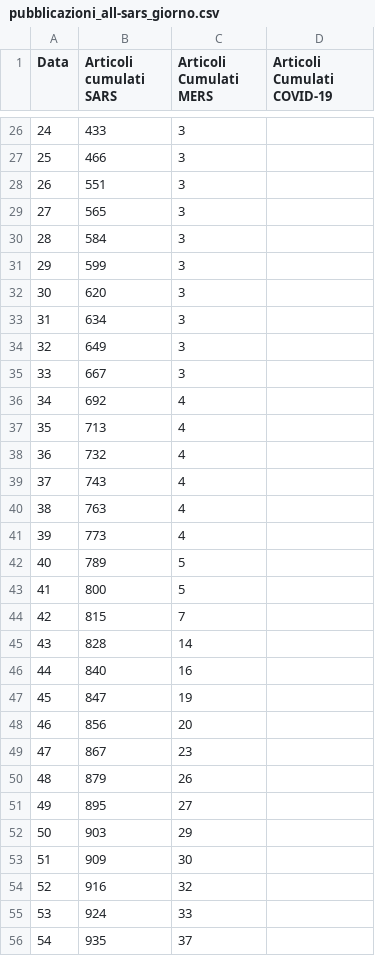
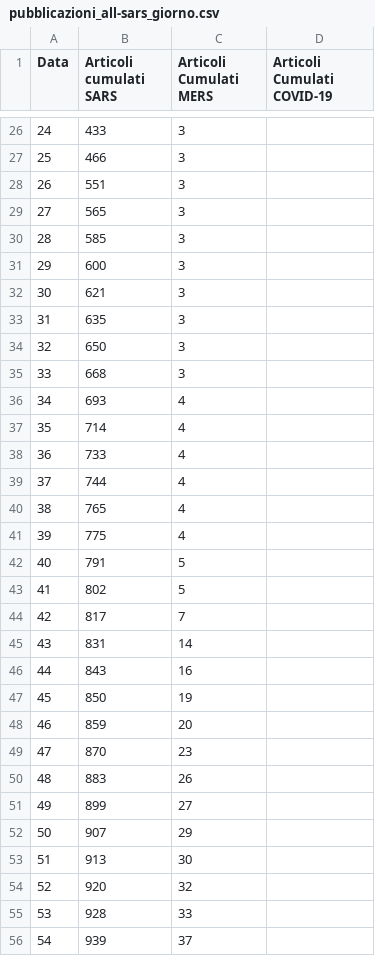
Before and after one commit to sergiocima/Pubblicazioni-SARS-Cov-2, a CSV file: pubblicazioni_all-sars_giorno.csv, drawn as a sheet; only a part is shown, gaps mark what is left out; the diff covers the shown part only.

```diff
--- a/pubblicazioni_all-sars_giorno.csv
+++ b/pubblicazioni_all-sars_giorno.csv
@@ -29,28 +29,28 @@
 27,565,3,
-28,584,3,
-29,599,3,
-30,620,3,
-31,634,3,
-32,649,3,
-33,667,3,
-34,692,4,
-35,713,4,
-36,732,4,
-37,743,4,
-38,763,4,
-39,773,4,
-40,789,5,
-41,800,5,
-42,815,7,
-43,828,14,
-44,840,16,
-45,847,19,
-46,856,20,
-47,867,23,
-48,879,26,
-49,895,27,
-50,903,29,
-51,909,30,
-52,916,32,
-53,924,33,
-54,935,37,
+28,585,3,
+29,600,3,
+30,621,3,
+31,635,3,
+32,650,3,
+33,668,3,
+34,693,4,
+35,714,4,
+36,733,4,
+37,744,4,
+38,765,4,
+39,775,4,
+40,791,5,
+41,802,5,
+42,817,7,
+43,831,14,
+44,843,16,
+45,850,19,
+46,859,20,
+47,870,23,
+48,883,26,
+49,899,27,
+50,907,29,
+51,913,30,
+52,920,32,
+53,928,33,
+54,939,37,
```
Also changed, not shown: 160 edited cells elsewhere in this file, pubblicazioni_all-sars_italia-enti.csv, pubblicazioni_all-sars_paese.csv, 3 other files.
